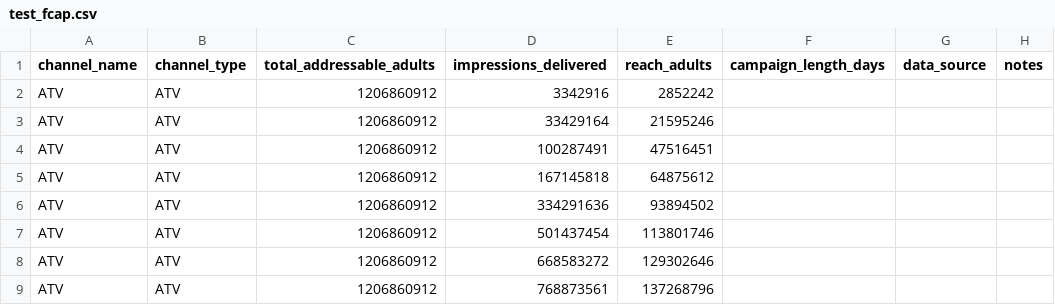
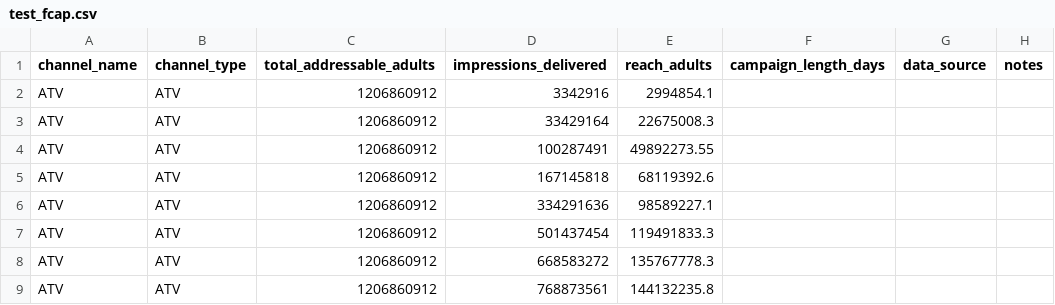
Before and after one commit to giochor/midpoint_spread_tool, a CSV file: test_fcap.csv, drawn as a sheet.

```diff
--- a/test_fcap.csv
+++ b/test_fcap.csv
@@ -1,9 +1,9 @@
 channel_name,channel_type,total_addressable_adults,impressions_delivered,reach_adults,campaign_length_days,data_source,notes
-ATV,ATV,1206860912,3342916,2852242,,,
-ATV,ATV,1206860912,33429164,21595246,,,
-ATV,ATV,1206860912,100287491,47516451,,,
-ATV,ATV,1206860912,167145818,64875612,,,
-ATV,ATV,1206860912,334291636,93894502,,,
-ATV,ATV,1206860912,501437454,113801746,,,
-ATV,ATV,1206860912,668583272,129302646,,,
-ATV,ATV,1206860912,768873561,137268796,,,
+ATV,ATV,1206860912,3342916,2994854.1,,,
+ATV,ATV,1206860912,33429164,22675008.3,,,
+ATV,ATV,1206860912,100287491,49892273.55,,,
+ATV,ATV,1206860912,167145818,68119392.6,,,
+ATV,ATV,1206860912,334291636,98589227.1,,,
+ATV,ATV,1206860912,501437454,119491833.3,,,
+ATV,ATV,1206860912,668583272,135767778.3,,,
+ATV,ATV,1206860912,768873561,144132235.8,,,
```
Also changed, not shown: 4 other files.
